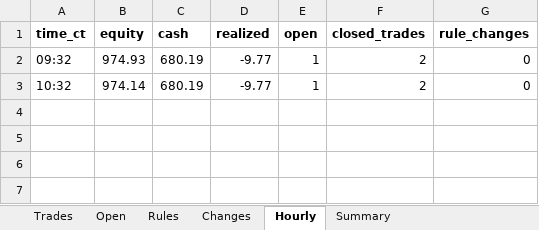
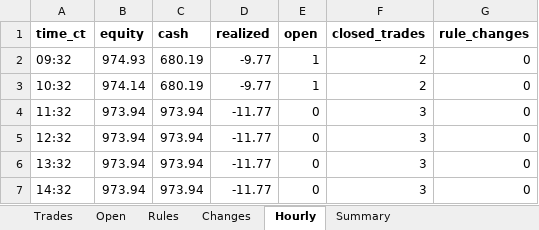
Before and after one commit to samson-ux/research-desk, an Excel workbook: paper-data/2026-11-12/journal.xlsx, sheet Hourly, drawn as a sheet; values as stored, in another font and other column widths than the file's, no borders; the diff names each change by its address in the sheet, - before the commit and + after, or states it on an @@ line.

```diff
--- a/paper-data/2026-11-12/journal.xlsx (sheet Hourly)
+++ b/paper-data/2026-11-12/journal.xlsx (sheet Hourly)
+row 4: 11:32 | 973.94 | 973.94 | -11.77 | 0 | 3 | 0
+row 5: 12:32 | 973.94 | 973.94 | -11.77 | 0 | 3 | 0
+row 6: 13:32 | 973.94 | 973.94 | -11.77 | 0 | 3 | 0
+row 7: 14:32 | 973.94 | 973.94 | -11.77 | 0 | 3 | 0
```
Also changed, not shown: sheet Summary, 6 other files.
